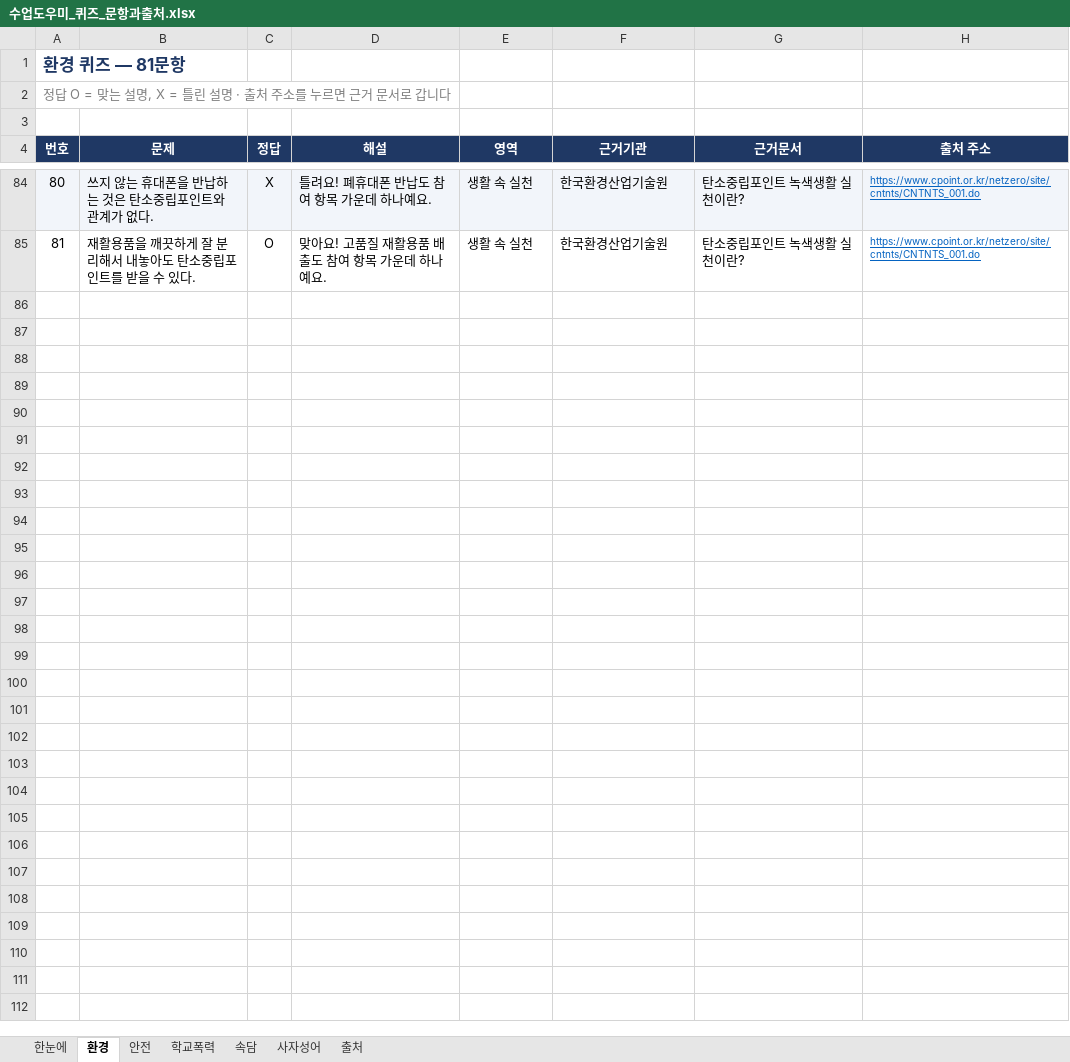
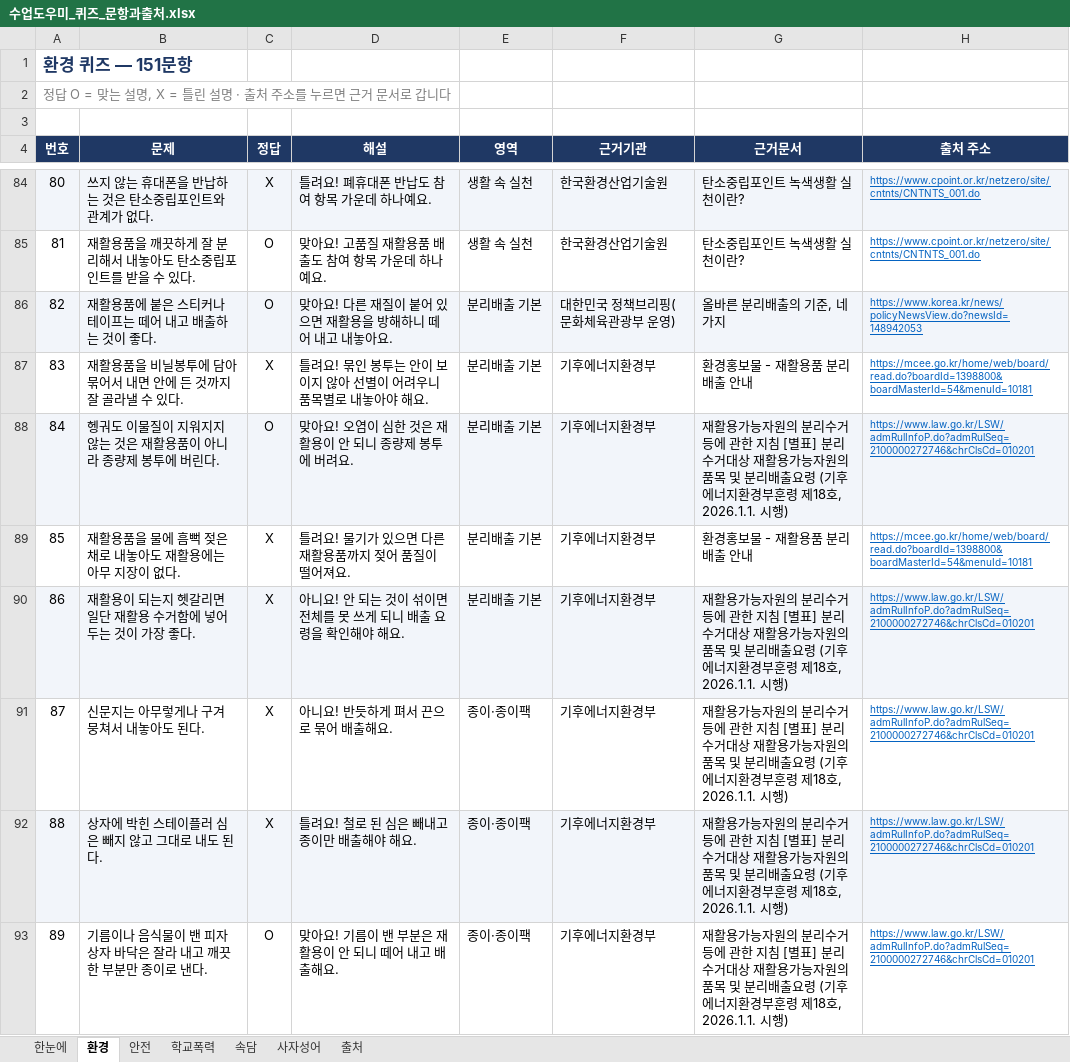
Before and after one commit to sunyou1993-netizen/classroom-toolkit, an Excel workbook: quiz/수업도우미_퀴즈_문항과출처.xlsx, sheet 환경, drawn as a sheet; only a part is shown, gaps mark what is left out; values as stored, in another font and other column widths than the file's, no borders; charts and pictures not drawn; the diff covers the shown part only; the diff names each change by its address in the sheet, - before the commit and + after, or states it on an @@ line.

```diff
--- a/quiz/수업도우미_퀴즈_문항과출처.xlsx (sheet 환경)
+++ b/quiz/수업도우미_퀴즈_문항과출처.xlsx (sheet 환경)
@@ column A (번호) renumbered in row 1 @@
+row 86: 82 | 재활용품에 붙은 스티커나 테이프는 떼어 내고 배출하는 것이 좋다. | O | 맞아요! 다른 재질이 붙어 있으면 재활용을 방해하니 떼어 내고 내놓아요. | 분리배출 기본 | 대한민국 정책브리핑(문화체육관광부 운영) | 올바른 분리배출의 기준, 네 가지 | https://www.korea.kr/news/policyNewsView.do?newsId=148942053
+row 87: 83 | 재활용품을 비닐봉투에 담아 묶어서 내면 안에 든 것까지 잘 골라낼 수 있다. | X | 틀려요! 묶인 봉투는 안이 보이지 않아 선별이 어려우니 품목별로 내놓아야 해요. | 분리배출 기본 | 기후에너지환경부 | 환경홍보물 - 재활용품 분리배출 안내 | https://mcee.go.kr/home/web/board/read.do?boardId=1398800&boardMasterId=54&menuId=10181
+row 88: 84 | 헹궈도 이물질이 지워지지 않는 것은 재활용품이 아니라 종량제 봉투에 버린다. | O | 맞아요! 오염이 심한 것은 재활용이 안 되니 종량제 봉투에 버려요. | 분리배출 기본 | 기후에너지환경부 | 재활용가능자원의 분리수거 등에 관한 지침 [별표] 분리수거대상 재활용가능자원의 품목 및 분리배출요령 (기후에너지환경부훈령 제18호, 2026.1.1. 시행) | https://www.law.go.kr/LSW/admRulInfoP.do?admRulSeq=2100000272746&chrClsCd=010201
+row 89: 85 | 재활용품을 물에 흠뻑 젖은 채로 내놓아도 재활용에는 아무 지장이 없다. | X | 틀려요! 물기가 있으면 다른 재활용품까지 젖어 품질이 떨어져요. | 분리배출 기본 | 기후에너지환경부 | 환경홍보물 - 재활용품 분리배출 안내 | https://mcee.go.kr/home/web/board/read.do?boardId=1398800&boardMasterId=54&menuId=10181
+row 90: 86 | 재활용이 되는지 헷갈리면 일단 재활용 수거함에 넣어 두는 것이 가장 좋다. | X | 아니요! 안 되는 것이 섞이면 전체를 못 쓰게 되니 배출 요령을 확인해야 해요. | 분리배출 기본 | 기후에너지환경부 | 재활용가능자원의 분리수거 등에 관한 지침 [별표] 분리수거대상 재활용가능자원의 품목 및 분리배출요령 (기후에너지환경부훈령 제18호, 2026.1.1. 시행) | https://www.law.go.kr/LSW/admRulInfoP.do?admRulSeq=2100000272746&chrClsCd=010201
+row 91: 87 | 신문지는 아무렇게나 구겨 뭉쳐서 내놓아도 된다. | X | 아니요! 반듯하게 펴서 끈으로 묶어 배출해요. | 종이·종이팩 | 기후에너지환경부 | 재활용가능자원의 분리수거 등에 관한 지침 [별표] 분리수거대상 재활용가능자원의 품목 및 분리배출요령 (기후에너지환경부훈령 제18호, 2026.1.1. 시행) | https://www.law.go.kr/LSW/admRulInfoP.do?admRulSeq=2100000272746&chrClsCd=010201
+row 92: 88 | 상자에 박힌 스테이플러 심은 빼지 않고 그대로 내도 된다. | X | 틀려요! 철로 된 심은 빼내고 종이만 배출해야 해요. | 종이·종이팩 | 기후에너지환경부 | 재활용가능자원의 분리수거 등에 관한 지침 [별표] 분리수거대상 재활용가능자원의 품목 및 분리배출요령 (기후에너지환경부훈령 제18호, 2026.1.1. 시행) | https://www.law.go.kr/LSW/admRulInfoP.do?admRulSeq=2100000272746&chrClsCd=010201
+row 93: 89 | 기름이나 음식물이 밴 피자 상자 바닥은 잘라 내고 깨끗한 부분만 종이로 낸다. | O | 맞아요! 기름이 밴 부분은 재활용이 안 되니 떼어 내고 배출해요. | 종이·종이팩 | 기후에너지환경부 | 재활용가능자원의 분리수거 등에 관한 지침 [별표] 분리수거대상 재활용가능자원의 품목 및 분리배출요령 (기후에너지환경부훈령 제18호, 2026.1.1. 시행) | https://www.law.go.kr/LSW/admRulInfoP.do?admRulSeq=2100000272746&chrClsCd=010201
```
Also changed, not shown: 62 added rows elsewhere in this sheet, sheet 학교폭력, sheet 안전, sheet 출처, sheet 속담, sheet 사자성어, sheet 한눈에, charts or pictures.
